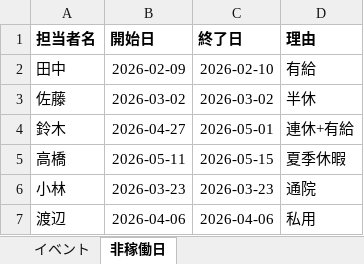
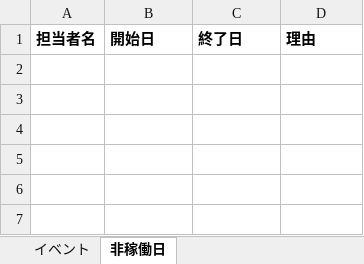
Before and after one commit to Shintaro-run/dashboard4dx, an Excel workbook: sample_data/calendar.xlsx, sheet 非稼働日, drawn as a sheet; values as stored, in another font and other column widths than the file's, no borders; the diff names each change by its address in the sheet, - before the commit and + after, or states it on an @@ line.

```diff
--- a/sample_data/calendar.xlsx (sheet 非稼働日)
+++ b/sample_data/calendar.xlsx (sheet 非稼働日)
-row 2: 田中 | 2026-02-09 | 2026-02-10 | 有給
-row 3: 佐藤 | 2026-03-02 | 2026-03-02 | 半休
-row 4: 鈴木 | 2026-04-27 | 2026-05-01 | 連休+有給
-row 5: 高橋 | 2026-05-11 | 2026-05-15 | 夏季休暇
-row 6: 小林 | 2026-03-23 | 2026-03-23 | 通院
-row 7: 渡辺 | 2026-04-06 | 2026-04-06 | 私用
```
Also changed, not shown: sheet イベント, 1 other file.
